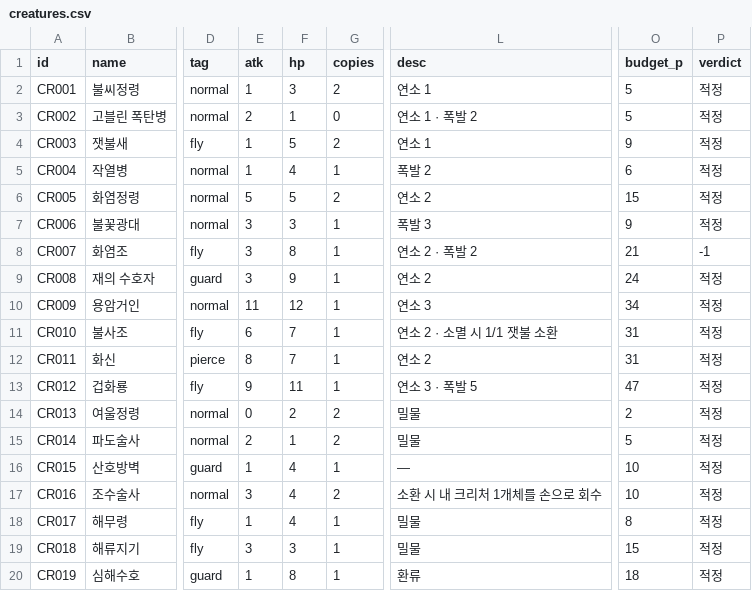
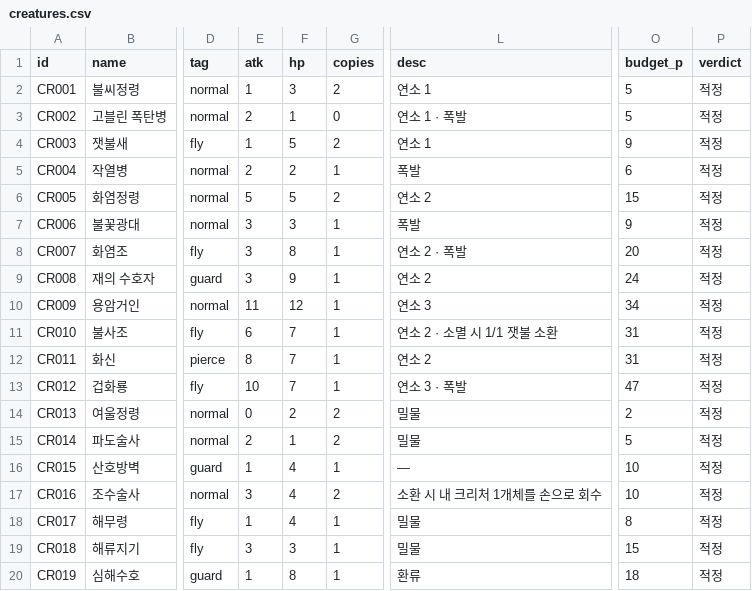
Before and after one commit to sepi-toolbox/ten, a CSV file: data/creatures.csv, drawn as a sheet; only a part is shown, gaps mark what is left out; the diff names each change by its address in the sheet, - before the commit and + after, or states it on an @@ line.

```diff
--- a/data/creatures.csv
+++ b/data/creatures.csv
-L3 (desc): 연소 1 · 폭발 2
+L3 (desc): 연소 1 · 폭발
-E5 (atk): 1
+E5 (atk): 2
-F5 (hp): 4
+F5 (hp): 2
-L5 (desc): 폭발 2
+L5 (desc): 폭발
-L7 (desc): 폭발 3
+L7 (desc): 폭발
-L8 (desc): 연소 2 · 폭발 2
+L8 (desc): 연소 2 · 폭발
-O8 (budget_p): 21
+O8 (budget_p): 20
-P8 (verdict): -1
+P8 (verdict): 적정
-E13 (atk): 9
+E13 (atk): 10
-F13 (hp): 11
+F13 (hp): 7
-L13 (desc): 연소 3 · 폭발 5
+L13 (desc): 연소 3 · 폭발
```
Also changed, not shown: 15 other files.
